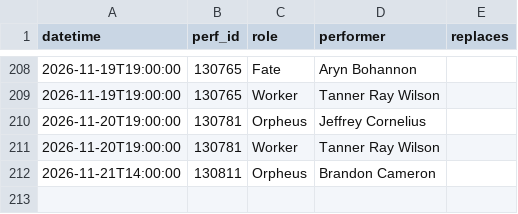
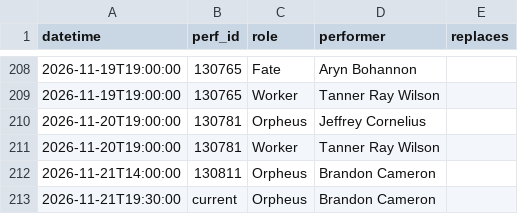
Before and after one commit to phoebejaffe/hadestown-subs, a CSV file: data/cast_changes.csv, drawn as a sheet; only a part is shown, gaps mark what is left out.

```diff
--- a/data/cast_changes.csv
+++ b/data/cast_changes.csv
@@ -212 +212,2 @@ datetime,perf_id,role,performer,replaces
 2026-11-21T14:00:00,130811,Orpheus,Brandon Cameron,
+2026-11-21T19:30:00,current,Orpheus,Brandon Cameron,
```
Also changed, not shown: 3 other files.
